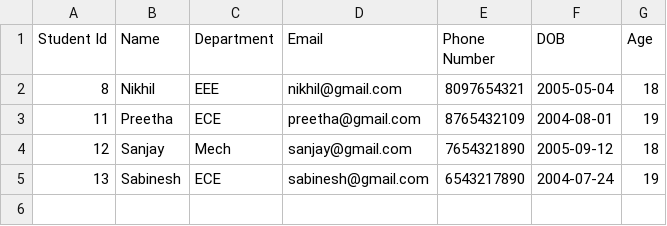
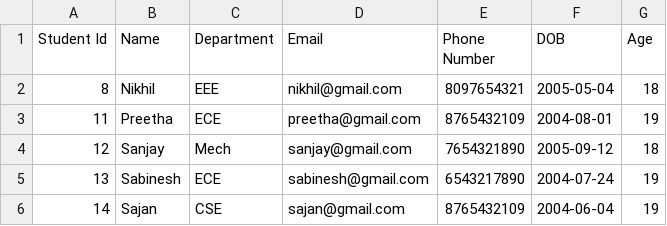
Before and after one commit to PRIYAKAMARAJ2003/StudentCrudPython, a CSV file: studentRecord.csv, drawn as a sheet.

```diff
--- a/studentRecord.csv
+++ b/studentRecord.csv
@@ -5 +5,2 @@ Student Id,Name,Department,Email,Phone Number,DOB,Age
 13,Sabinesh,ECE,sabinesh@gmail.com,6543217890,2004-07-24,19
+14,Sajan,CSE,sajan@gmail.com,8765432109,2004-06-04,19
```
Also changed, not shown: 1 other file.
